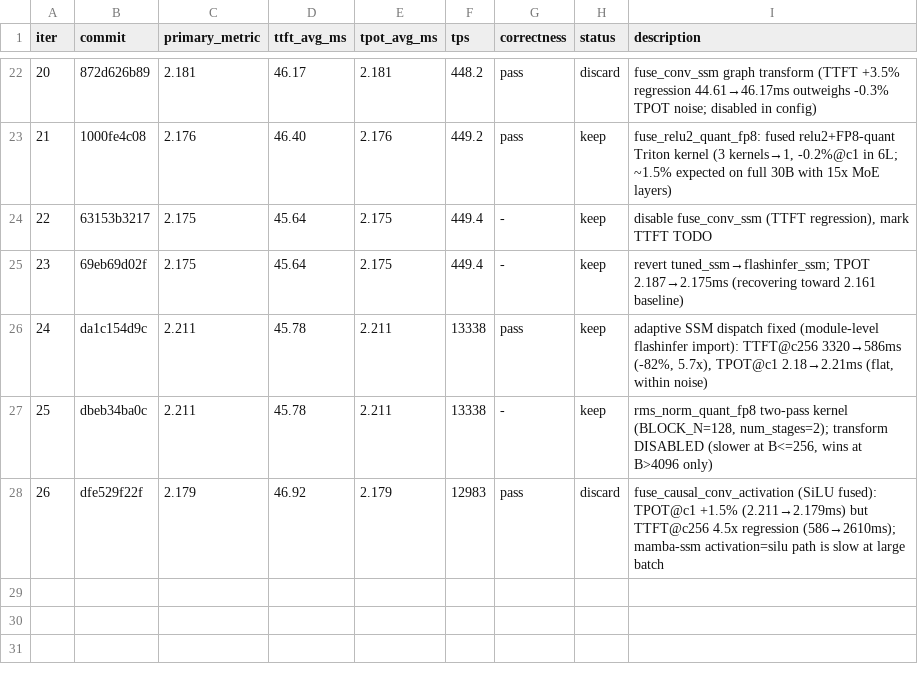
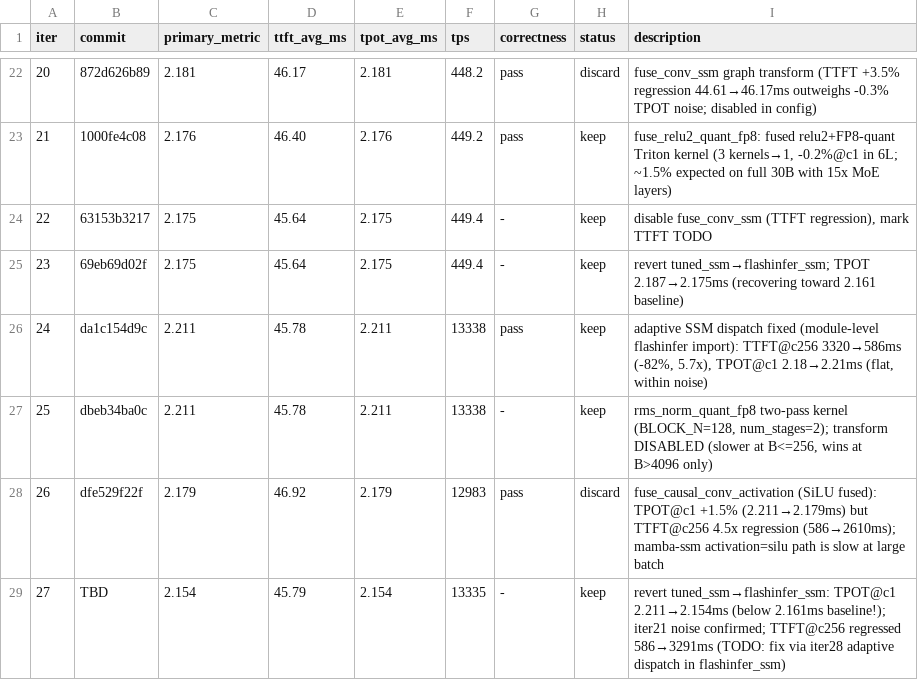
Before and after one commit to nv-auto-deploy/TensorRT-LLM, a TSV file: results.tsv, drawn as a sheet; only a part is shown, gaps mark what is left out.

Commit message:
[None][perf] ad_fast_iter 27: revert SSM to flashinfer_ssm (TPOT 2.211→2.154ms, beats baseline 2.161ms)
Signed-off-by: Chenghao Zhang <211069071+nvchenghaoz@users.noreply.github.com>

```diff
--- a/results.tsv
+++ b/results.tsv
@@ -28 +28,2 @@ iter	commit	primary_metric	ttft_avg_ms	tpot_avg_ms	tps	correctness	status	descri
 26	dfe529f22f	2.179	46.92	2.179	12983	pass	discard	fuse_causal_conv_activation (SiLU fused): TPOT@c1 +1.5% (2.211→2.179ms) but TTFT@c256 4.5x regression (586→2610ms); mamba-ssm activation=silu path is slow at large batch
+27	TBD	2.154	45.79	2.154	13335	-	keep	revert tuned_ssm→flashinfer_ssm: TPOT@c1 2.211→2.154ms (below 2.161ms baseline!); iter21 noise confirmed; TTFT@c256 regressed 586→3291ms (TODO: fix via iter28 adaptive dispatch in flashinfer_ssm)
```
Also changed, not shown: 1 other file.
